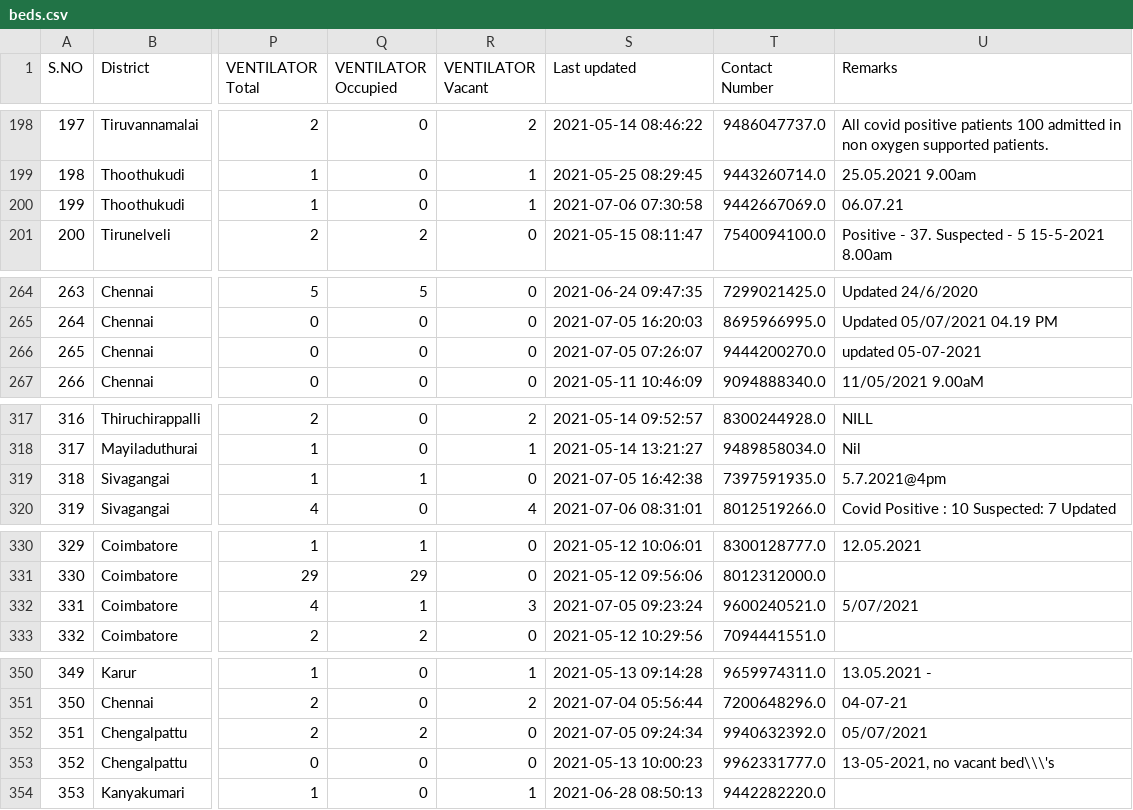
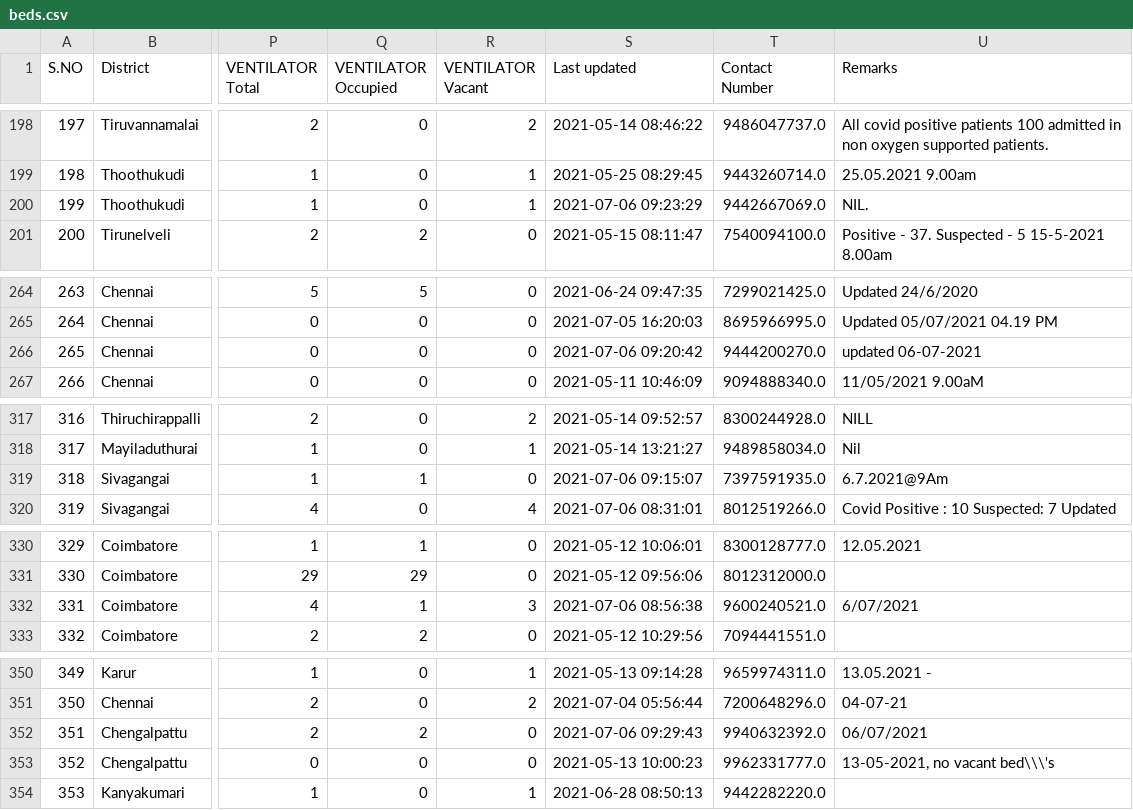
Before and after one commit to mskian/tamil-nadu-covid-beds-api, a CSV file: data/beds.csv, drawn as a sheet; only a part is shown, gaps mark what is left out; the diff covers the shown part only; the diff names each change by its address in the sheet, - before the commit and + after, or states it on an @@ line.

```diff
--- a/data/beds.csv
+++ b/data/beds.csv
-S200 (Last updated): 2021-07-06 07:30:58
+S200 (Last updated): 2021-07-06 09:23:29
-U200 (Remarks): 06.07.21
+U200 (Remarks): NIL.
-S266 (Last updated): 2021-07-05 07:26:07
+S266 (Last updated): 2021-07-06 09:20:42
-U266 (Remarks): updated 05-07-2021
+U266 (Remarks): updated 06-07-2021
-S319 (Last updated): 2021-07-05 16:42:38
+S319 (Last updated): 2021-07-06 09:15:07
-U319 (Remarks): 5.7.2021@4pm
+U319 (Remarks): 6.7.2021@9Am
-S332 (Last updated): 2021-07-05 09:23:24
+S332 (Last updated): 2021-07-06 08:56:38
-U332 (Remarks): 5/07/2021
+U332 (Remarks): 6/07/2021
-S352 (Last updated): 2021-07-05 09:24:34
+S352 (Last updated): 2021-07-06 09:29:43
-U352 (Remarks): 05/07/2021
+U352 (Remarks): 06/07/2021
```
Also changed, not shown: 28 edited cells elsewhere in this file, 1 other file.
